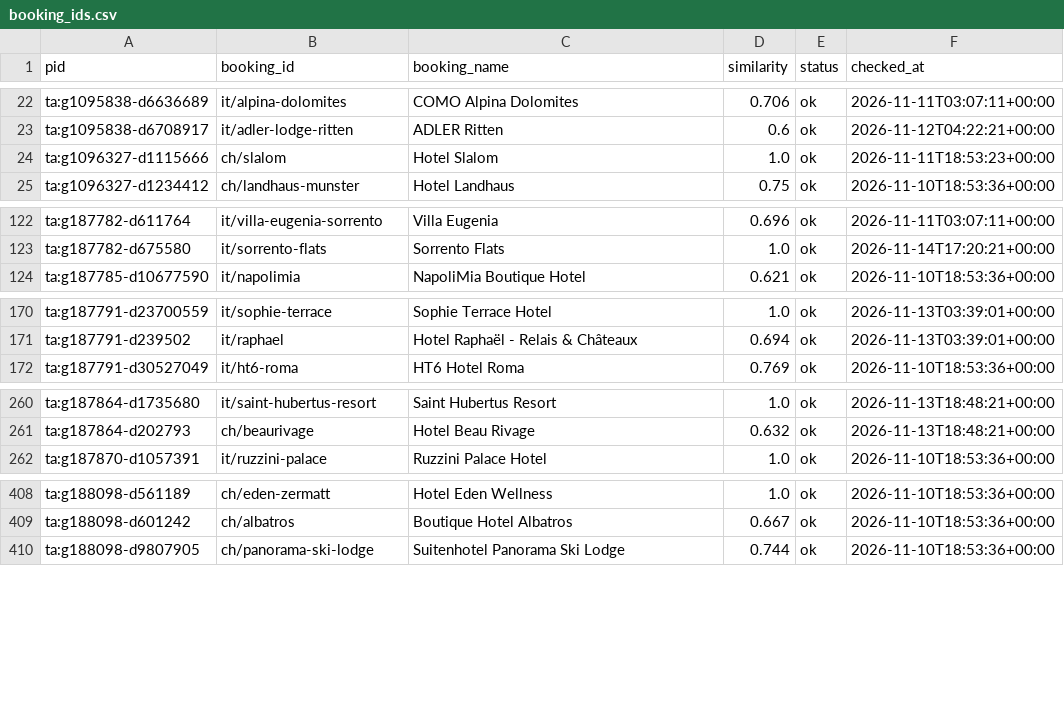
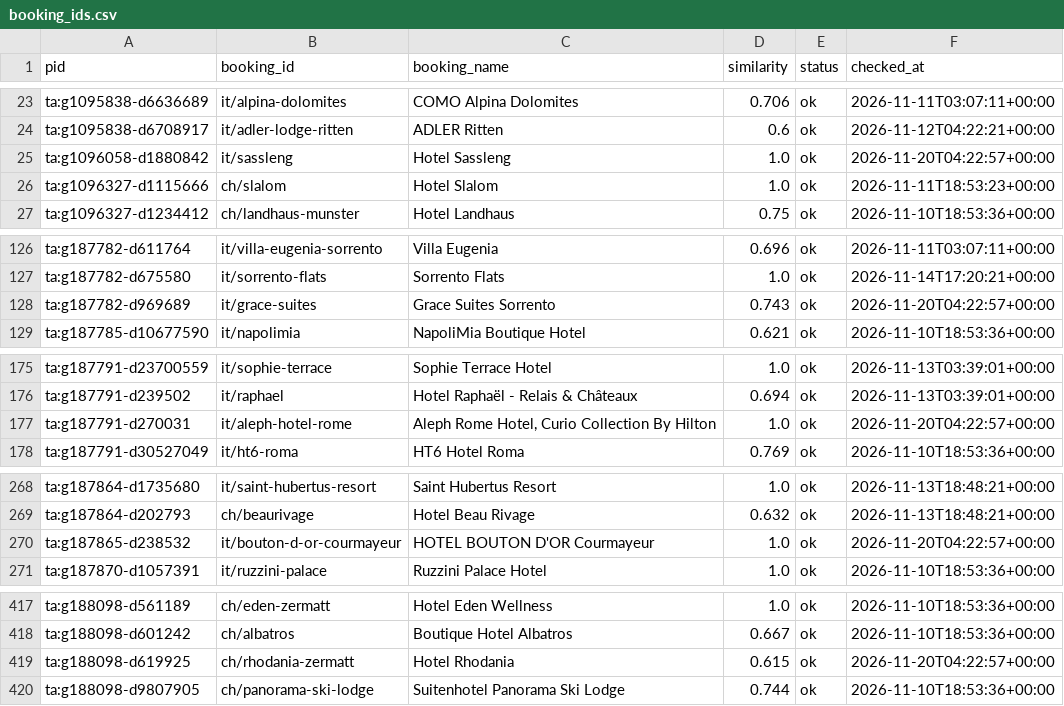
Before and after one commit to ChambaPie/hotel-price-scraper, a CSV file: data/booking_ids.csv, drawn as a sheet; only a part is shown, gaps mark what is left out; the diff covers the shown part only; the diff names each change by its address in the sheet, - before the commit and + after, or states it on an @@ line.

```diff
--- a/data/booking_ids.csv
+++ b/data/booking_ids.csv
+row 25: ta:g1096058-d1880842 | it/sassleng | Hotel Sassleng | 1.0 | ok | 2026-11-20T04:22:57+00:00
+row 128: ta:g187782-d969689 | it/grace-suites | Grace Suites Sorrento | 0.743 | ok | 2026-11-20T04:22:57+00:00
+row 177: ta:g187791-d270031 | it/aleph-hotel-rome | Aleph Rome Hotel, Curio Collection By Hilton | 1.0 | ok | 2026-11-20T04:22:57+00:00
+row 270: ta:g187865-d238532 | it/bouton-d-or-courmayeur | HOTEL BOUTON D'OR Courmayeur | 1.0 | ok | 2026-11-20T04:22:57+00:00
+row 419: ta:g188098-d619925 | ch/rhodania-zermatt | Hotel Rhodania | 0.615 | ok | 2026-11-20T04:22:57+00:00
```
Also changed, not shown: 14 added rows elsewhere in this file, 2 other files.
